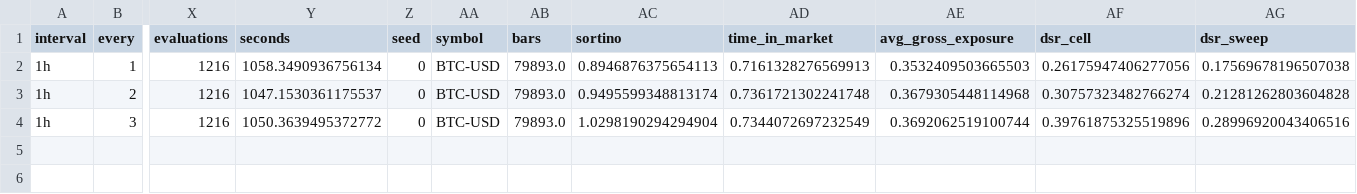
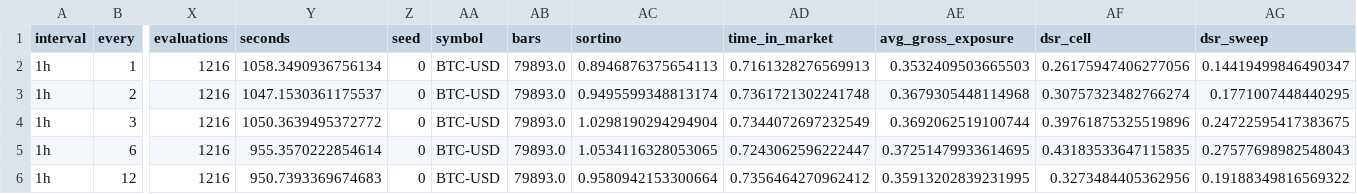
Before and after one commit to Blobby132/Trading-agent, a CSV file: results/sweeps/BTC-USD_seed0_table.csv, drawn as a sheet; only a part is shown, gaps mark what is left out; rows hold the shown columns only; the diff names each change by its address in the sheet, - before the commit and + after, or states it on an @@ line.

```diff
--- a/results/sweeps/BTC-USD_seed0_table.csv
+++ b/results/sweeps/BTC-USD_seed0_table.csv
-AG2 (dsr_sweep): 0.17569678196507038
+AG2 (dsr_sweep): 0.14419499846490347
-AG3 (dsr_sweep): 0.21281262803604828
+AG3 (dsr_sweep): 0.1771007448440295
-AG4 (dsr_sweep): 0.28996920043406516
+AG4 (dsr_sweep): 0.24722595417383675
+row 5: 1h | 6 | 1216 | 955.3570222854614 | 0 | BTC-USD | 79893.0 | 1.0534116328053065 | 0.7243062596222447 | 0.37251479933614695 | 0.43183533647115835 | 0.27577698982548043
+row 6: 1h | 12 | 1216 | 950.7393369674683 | 0 | BTC-USD | 79893.0 | 0.9580942153300664 | 0.7356464270962412 | 0.35913202839231995 | 0.3273484405362956 | 0.19188349816569322
```
Also changed, not shown: 1 other file.
